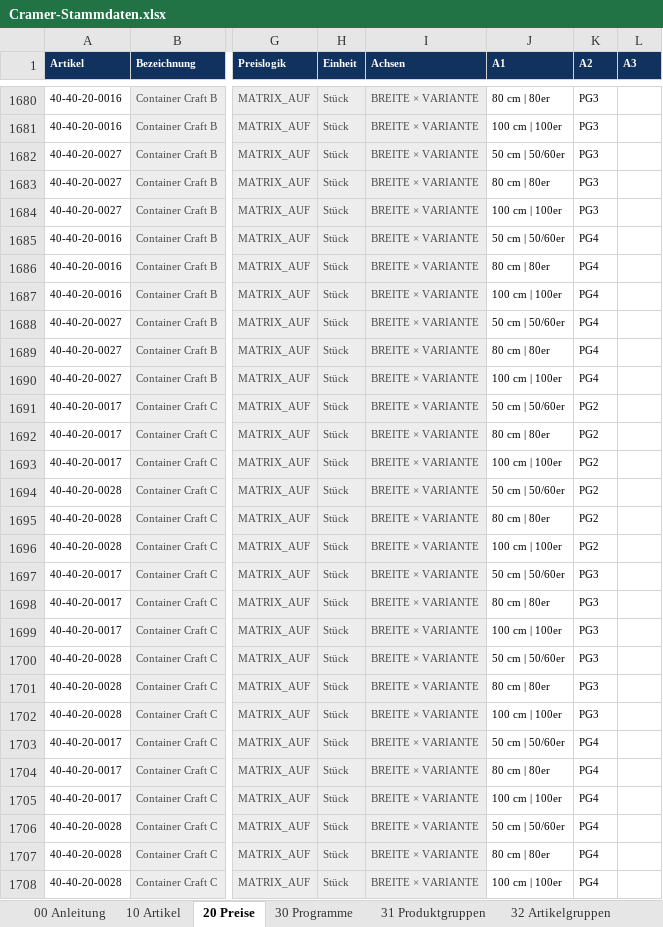
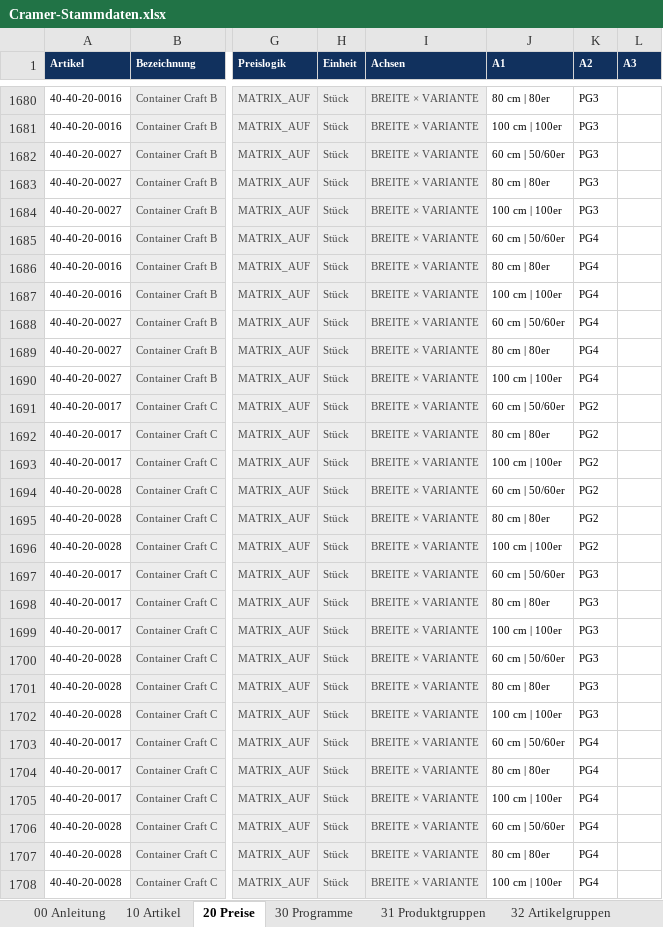
Before and after one commit to shirocasa01-pixel/Cramer-Konfigurator-v2, an Excel workbook: app/Cramer-Stammdaten.xlsx, sheet 20 Preise, drawn as a sheet; only a part is shown, gaps mark what is left out; values as stored, in another font and other column widths than the file's, no borders; the diff covers the shown part only; the diff names each change by its address in the sheet, - before the commit and + after, or states it on an @@ line.

```diff
--- a/app/Cramer-Stammdaten.xlsx (sheet 20 Preise)
+++ b/app/Cramer-Stammdaten.xlsx (sheet 20 Preise)
-J1682 (A1): 50 cm | 50/60er
+J1682 (A1): 60 cm | 50/60er
-J1685 (A1): 50 cm | 50/60er
+J1685 (A1): 60 cm | 50/60er
-J1688 (A1): 50 cm | 50/60er
+J1688 (A1): 60 cm | 50/60er
-J1691 (A1): 50 cm | 50/60er
+J1691 (A1): 60 cm | 50/60er
-J1694 (A1): 50 cm | 50/60er
+J1694 (A1): 60 cm | 50/60er
-J1697 (A1): 50 cm | 50/60er
+J1697 (A1): 60 cm | 50/60er
-J1700 (A1): 50 cm | 50/60er
+J1700 (A1): 60 cm | 50/60er
-J1703 (A1): 50 cm | 50/60er
+J1703 (A1): 60 cm | 50/60er
-J1706 (A1): 50 cm | 50/60er
+J1706 (A1): 60 cm | 50/60er
```
Also changed, not shown: 133 added rows and 43 edited cells elsewhere in this sheet, sheet 10 Artikel, 34 other files.
